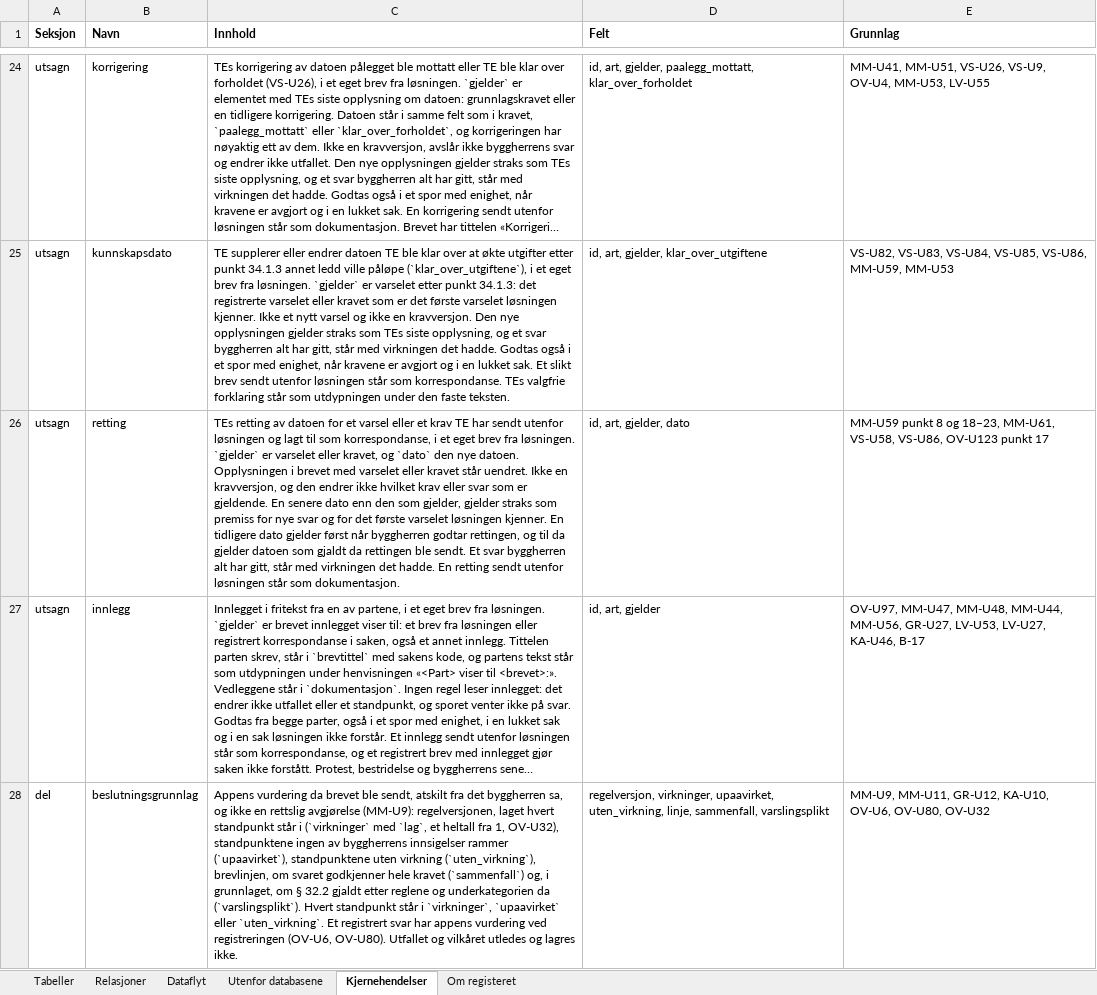
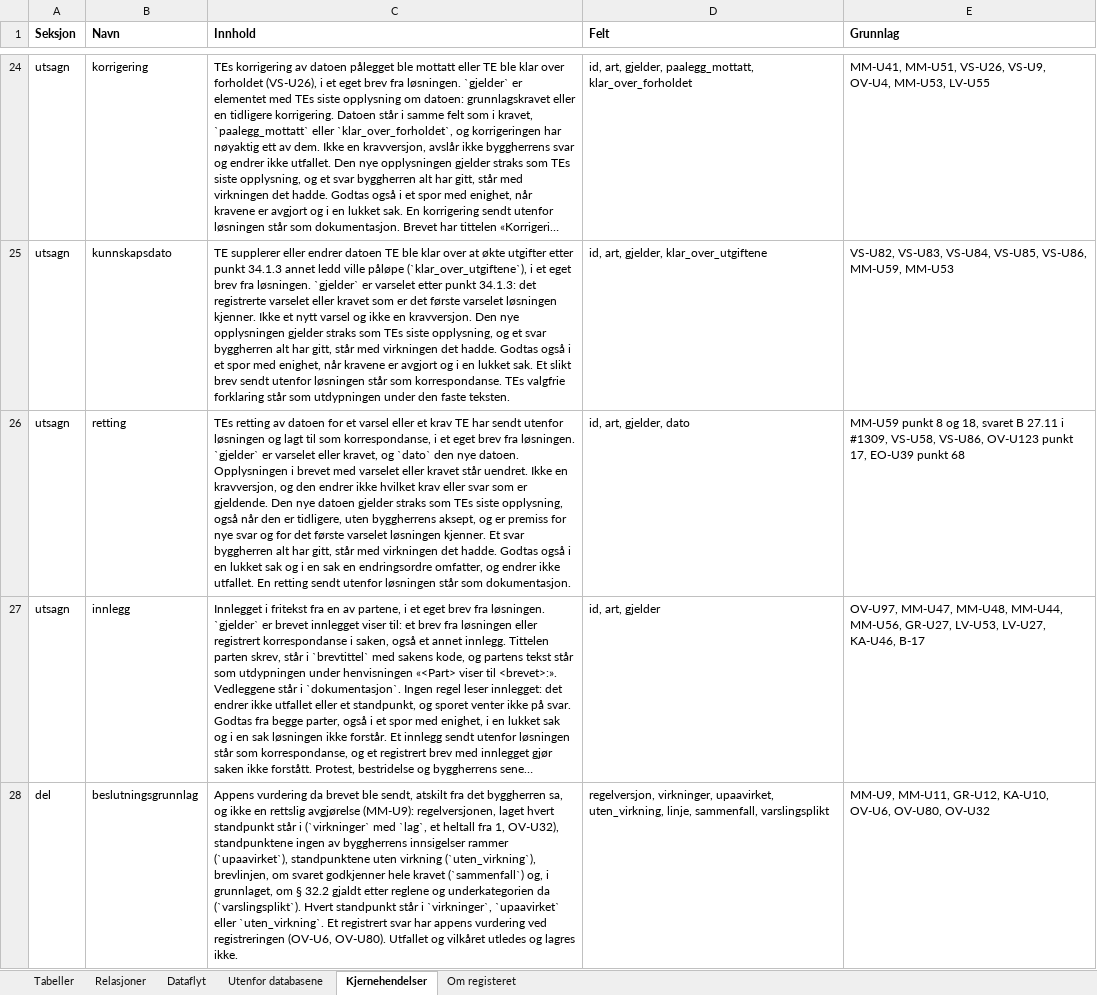
Before and after one commit to khjohns/endringsmeldinger, an Excel workbook: docs/datamodell/tabellbeskrivelse.xlsx, sheet Kjernehendelser, drawn as a sheet; only a part is shown, gaps mark what is left out; long unchanged cells end in …; values as stored, in another font and other column widths than the file's, no borders; the diff names each change by its address in the sheet, - before the commit and + after, or states it on an @@ line.

```diff
--- a/docs/datamodell/tabellbeskrivelse.xlsx (sheet Kjernehendelser)
+++ b/docs/datamodell/tabellbeskrivelse.xlsx (sheet Kjernehendelser)
-C26 (Innhold): …er gjeldende. En senere dato enn den som gjelder, gjelder straks som premiss for nye svar og for det første varselet løsningen kjenner. En tidligere dato gjelder først når byggherren godtar rettingen, og til da gjelder datoen som gjaldt da rettingen ble sendt. Et svar byggherren alt har gitt, står med virkningen det hadde. En retting…
+C26 (Innhold): …er gjeldende. Den nye datoen gjelder straks som TEs siste opplysning, også når den er tidligere, uten byggherrens aksept, og er premiss for nye svar og for det første varselet løsningen kjenner. Et svar byggherren alt har gitt, står med virkningen det hadde. Godtas også i en lukket sak og i en sak en endringsordre omfatter, og endrer ikke utfallet. En retting…
-E26 (Grunnlag): …8 og 18–23, MM-U61, VS-U58, VS-U86, OV-U123 punkt 17
+E26 (Grunnlag): …8 og 18, svaret B 27.11 i #1309, VS-U58, VS-U86, OV-U123 punkt 17, EO-U39 punkt 68
```
Also changed, not shown: 12 other files.
